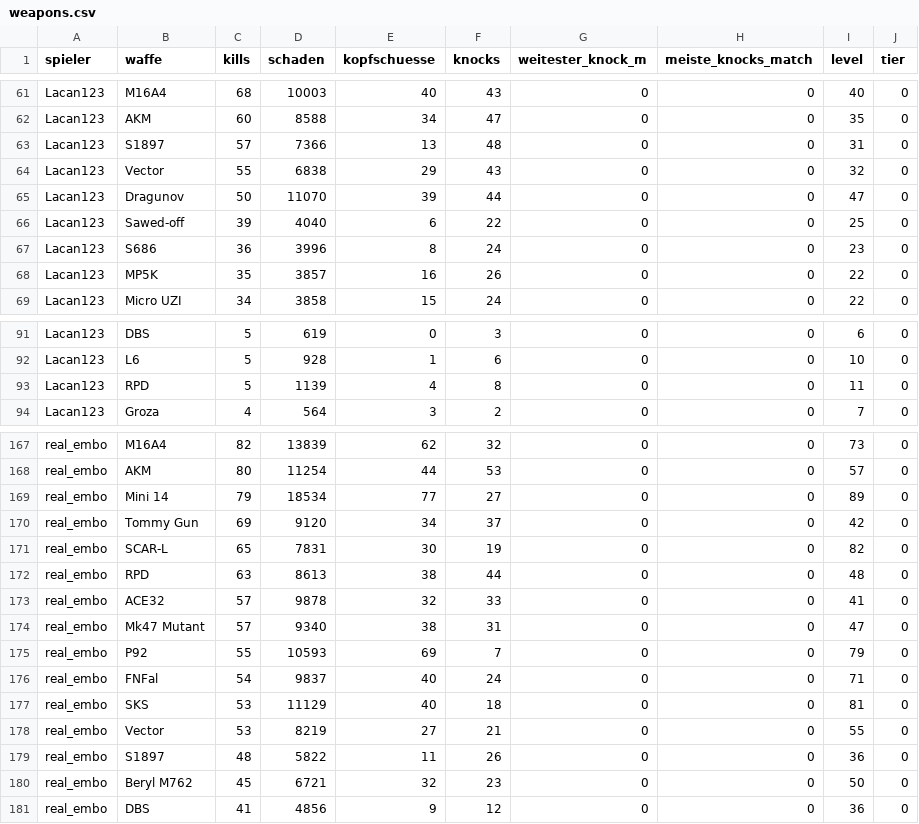
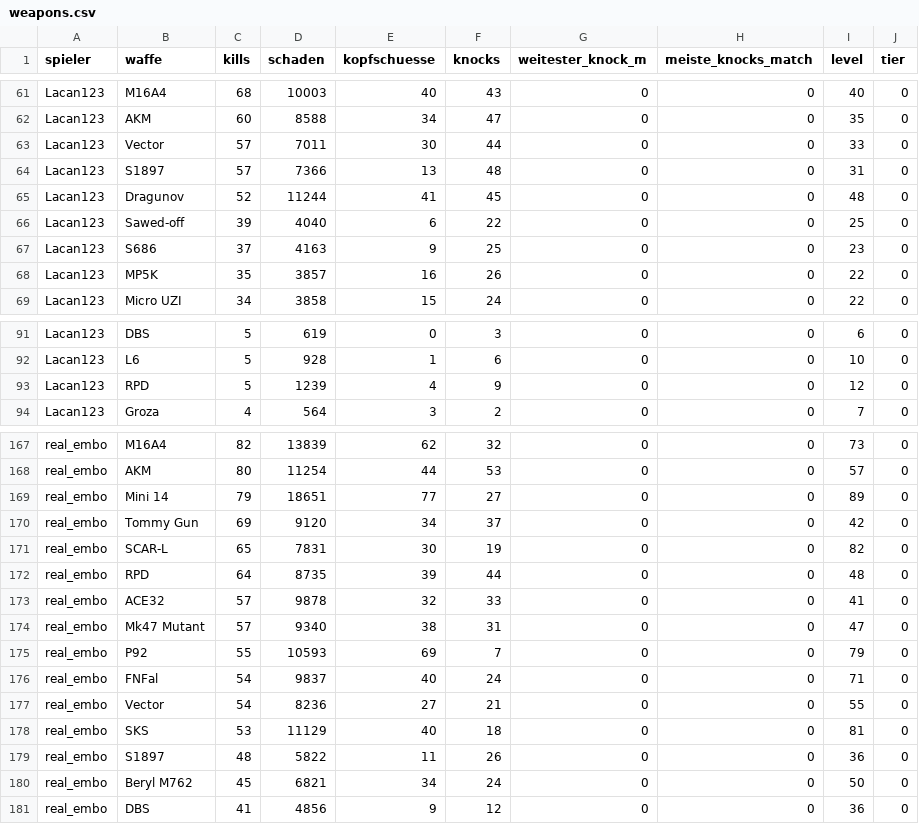
Before and after one commit to realembo88/S-404, a CSV file: weapons.csv, drawn as a sheet; only a part is shown, gaps mark what is left out; the diff covers the shown part only.

```diff
--- a/weapons.csv
+++ b/weapons.csv
@@ -62,7 +62,7 @@ Lacan123;M16A4;68;10003;40;43;0;0;40;0
 Lacan123;AKM;60;8588;34;47;0;0;35;0
+Lacan123;Vector;57;7011;30;44;0;0;33;0
 Lacan123;S1897;57;7366;13;48;0;0;31;0
-Lacan123;Vector;55;6838;29;43;0;0;32;0
-Lacan123;Dragunov;50;11070;39;44;0;0;47;0
+Lacan123;Dragunov;52;11244;41;45;0;0;48;0
 Lacan123;Sawed-off;39;4040;6;22;0;0;25;0
-Lacan123;S686;36;3996;8;24;0;0;23;0
+Lacan123;S686;37;4163;9;25;0;0;23;0
 Lacan123;MP5K;35;3857;16;26;0;0;22;0
@@ -92,3 +92,3 @@ Lacan123;DBS;5;619;0;3;0;0;6;0
 Lacan123;L6;5;928;1;6;0;0;10;0
-Lacan123;RPD;5;1139;4;8;0;0;11;0
+Lacan123;RPD;5;1239;4;9;0;0;12;0
 Lacan123;Groza;4;564;3;2;0;0;7;0
@@ -168,6 +168,6 @@ real_embo;M16A4;82;13839;62;32;0;0;73;0
 real_embo;AKM;80;11254;44;53;0;0;57;0
-real_embo;Mini 14;79;18534;77;27;0;0;89;0
+real_embo;Mini 14;79;18651;77;27;0;0;89;0
 real_embo;Tommy Gun;69;9120;34;37;0;0;42;0
 real_embo;SCAR-L;65;7831;30;19;0;0;82;0
-real_embo;RPD;63;8613;38;44;0;0;48;0
+real_embo;RPD;64;8735;39;44;0;0;48;0
 real_embo;ACE32;57;9878;32;33;0;0;41;0
@@ -176,6 +176,6 @@ real_embo;P92;55;10593;69;7;0;0;79;0
 real_embo;FNFal;54;9837;40;24;0;0;71;0
+real_embo;Vector;54;8236;27;21;0;0;55;0
 real_embo;SKS;53;11129;40;18;0;0;81;0
-real_embo;Vector;53;8219;27;21;0;0;55;0
 real_embo;S1897;48;5822;11;26;0;0;36;0
-real_embo;Beryl M762;45;6721;32;23;0;0;50;0
+real_embo;Beryl M762;45;6821;34;24;0;0;50;0
 real_embo;DBS;41;4856;9;12;0;0;36;0
```
Also changed, not shown: 12 edited cells elsewhere in this file, pubg_matches.csv, 1 other file.
